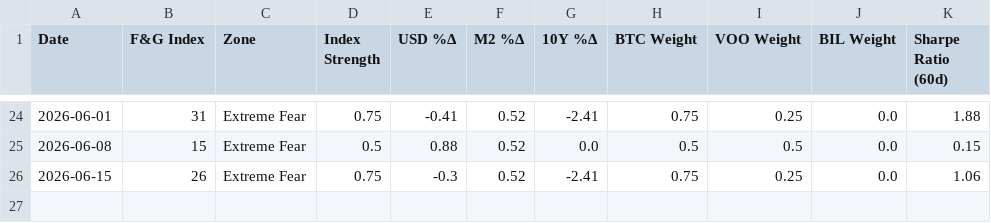
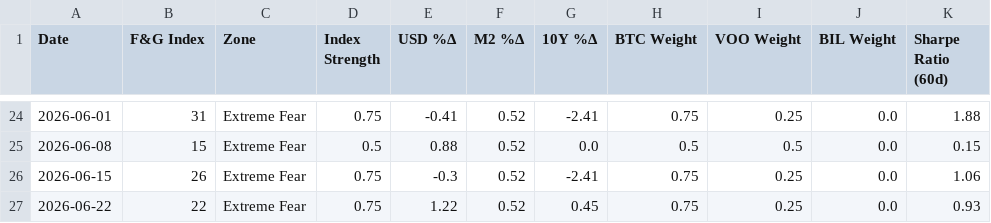
Before and after one commit to c-nelson3/Auto-Investment-Bot, a CSV file: allocation_history.csv, drawn as a sheet; only a part is shown, gaps mark what is left out; the diff names each change by its address in the sheet, - before the commit and + after, or states it on an @@ line.

```diff
--- a/allocation_history.csv
+++ b/allocation_history.csv
+row 27: 2026-06-22 | 22 | Extreme Fear | 0.75 | 1.22 | 0.52 | 0.45 | 0.75 | 0.25 | 0.0 | 0.93
```
